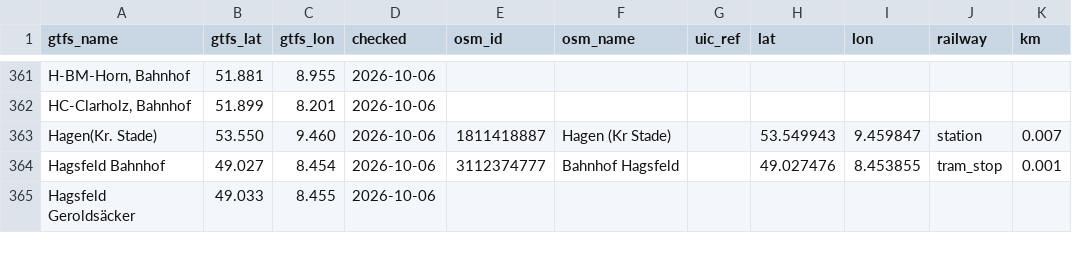
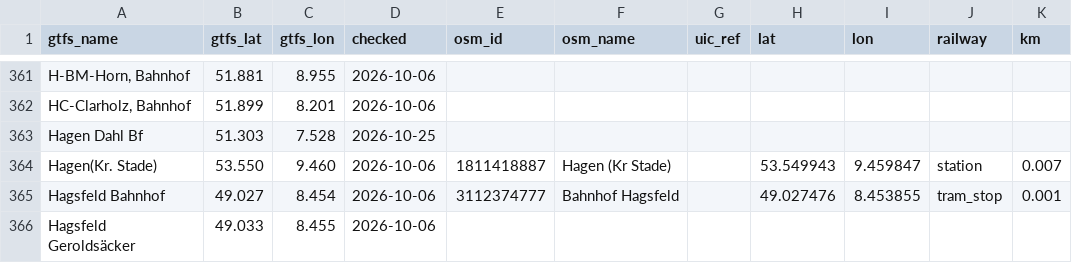
Before and after one commit to TrainNomad/TrainNomad_GTFS, a CSV file: GERMANY/osm_stations.csv, drawn as a sheet; only a part is shown, gaps mark what is left out; the diff names each change by its address in the sheet, - before the commit and + after, or states it on an @@ line.

```diff
--- a/GERMANY/osm_stations.csv
+++ b/GERMANY/osm_stations.csv
+row 363: Hagen Dahl Bf | 51.303 | 7.528 | 2026-10-25
```
